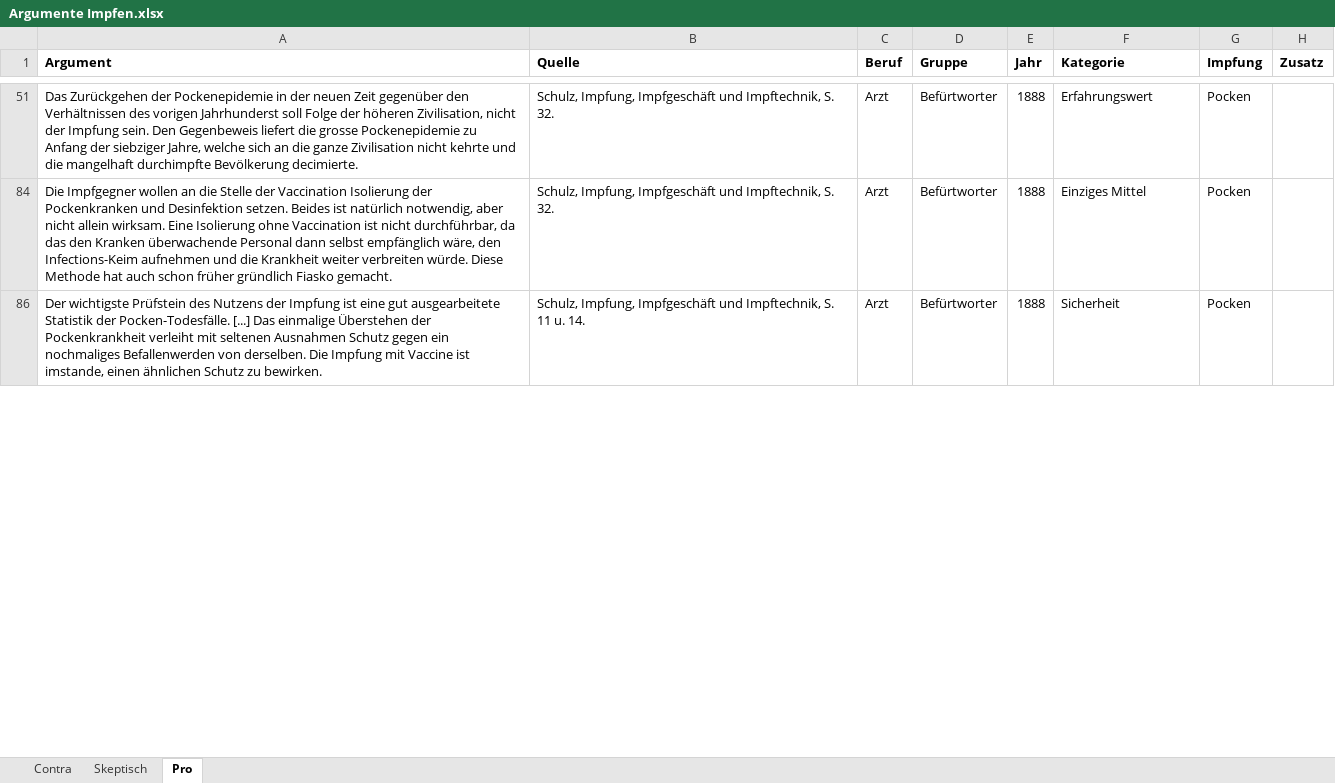
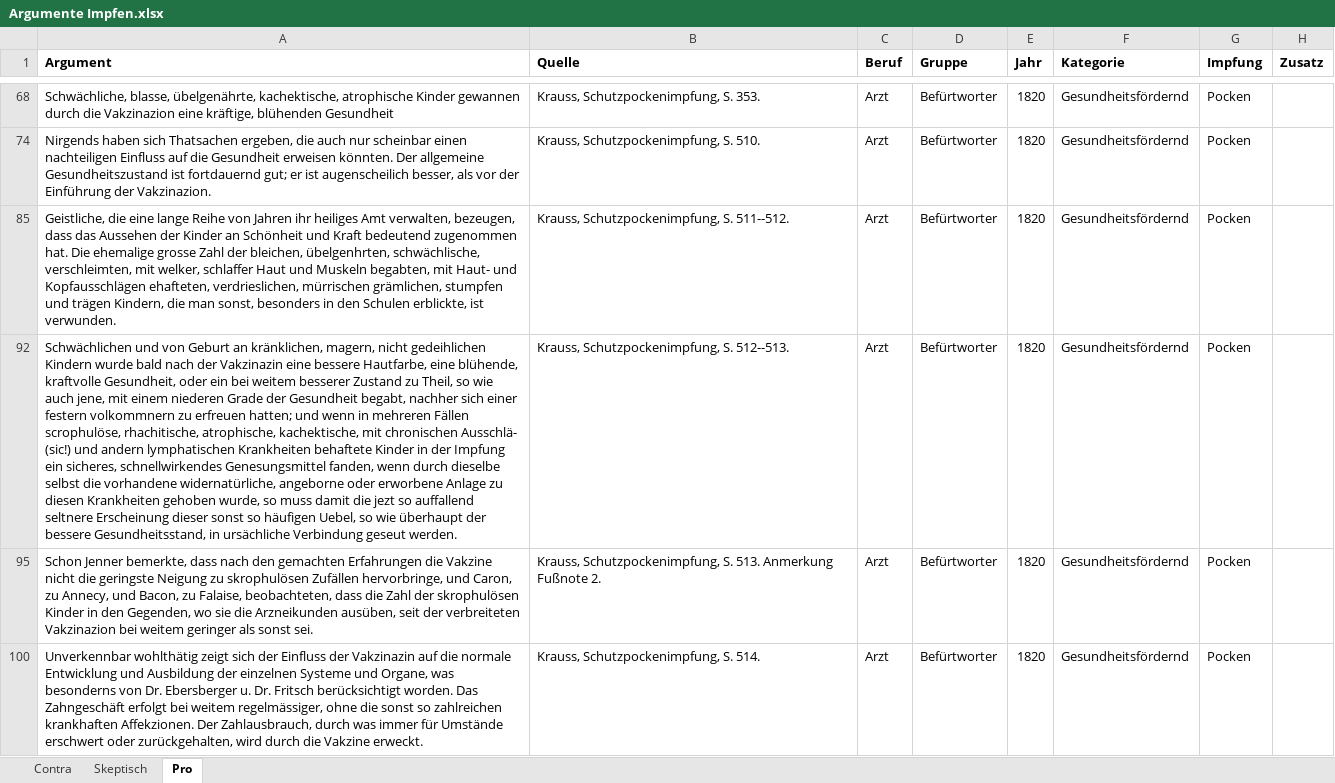
Before and after one commit to sueswe/masterthesis, an Excel workbook: Argumente Impfen.xlsx, sheet Pro, drawn as a sheet; only a part is shown, gaps mark what is left out; values as stored, in another font and other column widths than the file's, no borders; addresses are those after the commit; the diff covers the shown part only; the diff names each change by its address in the sheet, - before the commit and + after, or states it on an @@ line.

```diff
--- a/Argumente Impfen.xlsx (sheet Pro)
+++ b/Argumente Impfen.xlsx (sheet Pro)
@@ row 68 unhidden: Schwächliche, blasse, übelgenährte, kachektische, atrophische Kinder gewannen durch die Vakzinazion eine kräftige, blühenden Gesundheit | Krauss, Schutzpockenimpfung, S. 353. | Arzt | Befürtworter | 1820 | Gesundheitsfördernd | Pocken @@
-A74 (Argument): Das Zurückgehen der Pockenepidemie in der neuen Zeit gegenüber den Verhältnissen des vorigen Jahrhunderst soll Folge der höheren Zivilisation, nicht der Impfung sein. Den Gegenbeweis liefert die grosse Pockenepidemie zu Anfang der siebziger Jahre, welche sich an die ganze Zivilisation nicht kehrte und die mangelhaft durchimpfte Bevölkerung decimierte.
+A74 (Argument): Nirgends haben sich Thatsachen ergeben, die auch nur scheinbar einen nachteiligen Einfluss auf die Gesundheit erweisen könnten. Der allgemeine Gesundheitszustand ist fortdauernd gut; er ist augenscheilich besser, als vor der Einführung der Vakzinazion.
-B74 (Quelle): Schulz, Impfung, Impfgeschäft und Impftechnik, S. 32.
+B74 (Quelle): Krauss, Schutzpockenimpfung, S. 510.
-E74 (Jahr): 1888
+E74 (Jahr): 1820
-F74 (Kategorie): Erfahrungswert
+F74 (Kategorie): Gesundheitsfördernd
@@ row 85 unhidden: Geistliche, die eine lange Reihe von Jahren ihr heiliges Amt verwalten, bezeugen, dass das Aussehen der Kinder an Schönheit und Kraft bedeutend zugenommen hat. Die ehemalige grosse Zahl der bleichen, übelgenhrten, schwächlische, verschleimten, mit welker, schlaffer Haut und Muskeln begabten, mit Haut- und Kopfausschlägen ehafteten, verdrieslichen, mürrischen grämlichen, stumpfen und trägen Kindern, die man sonst, besonders in den Schulen erblickte, ist verwunden. | Krauss, Schutzpockenimpfung, S. 511--512. | Arzt | Befürtworter | 1820 | Gesundheitsfördernd | Pocken @@
@@ row 92 unhidden: Schwächlichen und von Geburt an kränklichen, magern, nicht gedeihlichen Kindern wurde bald nach der Vakzinazin eine bessere Hautfarbe, eine blühende, kraftvolle Gesundheit, oder ein bei weitem besserer Zustand zu Theil, so wie auch jene, mit einem niederen Grade der Gesundheit begabt, nachher sich einer festern volkommnern zu erfreuen hatten; und wenn in mehreren Fällen scrophulöse, rhachitische, atrophische, kachektische, mit chronischen Ausschlä- (sic!) und andern lymphatischen Krankheiten behaftete Kinder in der Impfung ein sicheres, schnellwirkendes Genesungsmittel fanden, wenn durch dieselbe selbst die vorhandene widernatürliche, angeborne oder erworbene Anlage zu diesen Krankheiten gehoben wurde, so muss damit die jezt so auffallend seltnere Erscheinung dieser sonst so häufigen Uebel, so wie überhaupt der bessere Gesundheitsstand, in ursächliche Verbindung geseut werden. | Krauss, Schutzpockenimpfung, S. 512--513. | Arzt | Befürtworter | 1820 | Gesundheitsfördernd | Pocken @@
-A95 (Argument): Die Impfgegner wollen an die Stelle der Vaccination Isolierung der Pockenkranken und Desinfektion setzen. Beides ist natürlich notwendig, aber nicht allein wirksam. Eine Isolierung ohne Vaccination ist nicht durchführbar, da das den Kranken überwachende Personal dann selbst empfänglich wäre, den Infections-Keim aufnehmen und die Krankheit weiter verbreiten würde. Diese Methode hat auch schon früher gründlich Fiasko gemacht.
+A95 (Argument): Schon Jenner bemerkte, dass nach den gemachten Erfahrungen die Vakzine nicht die geringste Neigung zu skrophulösen Zufällen hervorbringe, und Caron, zu Annecy, und Bacon, zu Falaise, beobachteten, dass die Zahl der skrophulösen Kinder in den Gegenden, wo sie die Arzneikunden ausüben, seit der verbreiteten Vakzinazion bei weitem geringer als sonst sei.
-B95 (Quelle): Schulz, Impfung, Impfgeschäft und Impftechnik, S. 32.
+B95 (Quelle): Krauss, Schutzpockenimpfung, S. 513. Anmerkung Fußnote 2.
-E95 (Jahr): 1888
+E95 (Jahr): 1820
-F95 (Kategorie): Einziges Mittel
+F95 (Kategorie): Gesundheitsfördernd
-A100 (Argument): Der wichtigste Prüfstein des Nutzens der Impfung ist eine gut ausgearbeitete Statistik der Pocken-Todesfälle. [...] Das einmalige Überstehen der Pockenkrankheit verleiht mit seltenen Ausnahmen Schutz gegen ein nochmaliges Befallenwerden von derselben. Die Impfung mit Vaccine ist imstande, einen ähnlichen Schutz zu bewirken.
+A100 (Argument): Unverkennbar wohlthätig zeigt sich der Einfluss der Vakzinazin auf die normale Entwicklung und Ausbildung der einzelnen Systeme und Organe, was besonderns von Dr. Ebersberger u. Dr. Fritsch berücksichtigt worden. Das Zahngeschäft erfolgt bei weitem regelmässiger, ohne die sonst so zahlreichen krankhaften Affekzionen. Der Zahlausbrauch, durch was immer für Umstände erschwert oder zurückgehalten, wird durch die Vakzine erweckt.
-B100 (Quelle): Schulz, Impfung, Impfgeschäft und Impftechnik, S. 11 u. 14.
+B100 (Quelle): Krauss, Schutzpockenimpfung, S. 514.
-E100 (Jahr): 1888
+E100 (Jahr): 1820
-F100 (Kategorie): Sicherheit
+F100 (Kategorie): Gesundheitsfördernd
```
Also changed, not shown: 12 hidden or unhidden rows and 18 edited cells elsewhere in this sheet, hidden cells, 4 other files.
